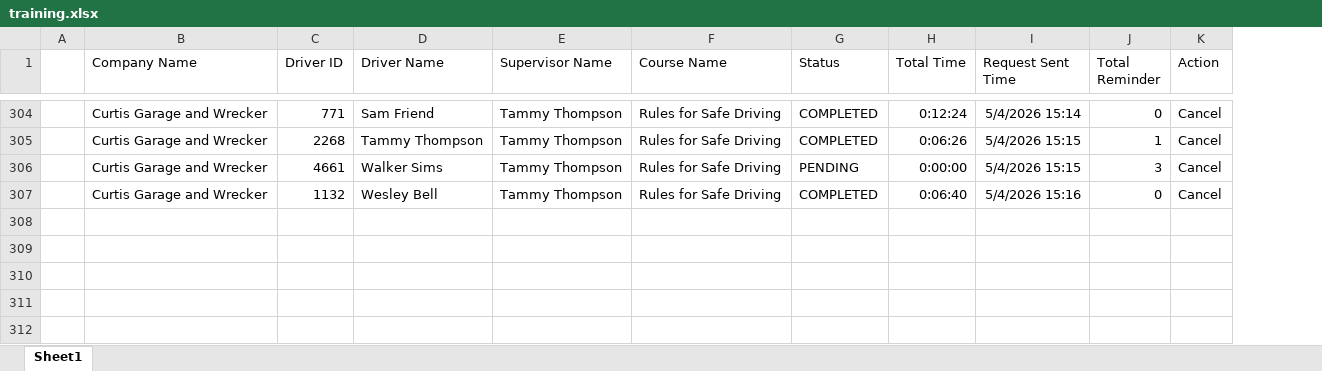
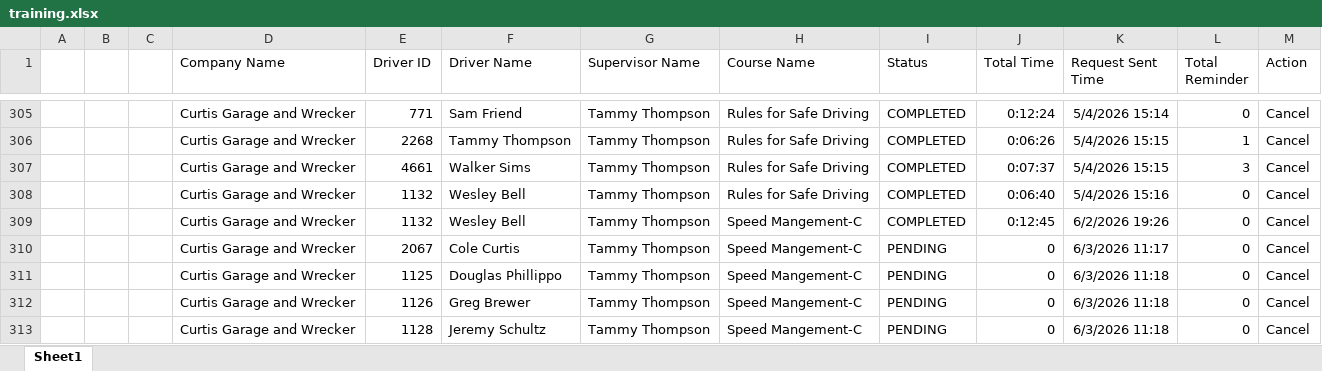
Before and after one commit to jmullins-DEN/Curtis-Garage-Wrecker-Service, an Excel workbook: training.xlsx, sheet Sheet1, drawn as a sheet; only a part is shown, gaps mark what is left out; values as stored, in another font and other column widths than the file's, no borders; addresses are those after the commit; the diff covers the shown part only; the diff names each change by its address in the sheet, - before the commit and + after, or states it on an @@ line.

```diff
--- a/training.xlsx (sheet Sheet1)
+++ b/training.xlsx (sheet Sheet1)
+column B, empty
+column C, empty
-I307 (Status): PENDING
+I307 (Status): COMPLETED
-J307 (Total Time): 0:00:00
+J307 (Total Time): 0:07:37
+row 309:  |  |  | Curtis Garage and Wrecker | 1132 | Wesley Bell | Tammy Thompson | Speed Mangement-C | COMPLETED | 0:12:45 | 6/2/2026 19:26 | 0 | Cancel
+row 310:  |  |  | Curtis Garage and Wrecker | 2067 | Cole Curtis | Tammy Thompson | Speed Mangement-C | PENDING | 0 | 6/3/2026 11:17 | 0 | Cancel
+row 311:  |  |  | Curtis Garage and Wrecker | 1125 | Douglas Phillippo | Tammy Thompson | Speed Mangement-C | PENDING | 0 | 6/3/2026 11:18 | 0 | Cancel
+row 312:  |  |  | Curtis Garage and Wrecker | 1126 | Greg Brewer | Tammy Thompson | Speed Mangement-C | PENDING | 0 | 6/3/2026 11:18 | 0 | Cancel
+row 313:  |  |  | Curtis Garage and Wrecker | 1128 | Jeremy Schultz | Tammy Thompson | Speed Mangement-C | PENDING | 0 | 6/3/2026 11:18 | 0 | Cancel
```
Also changed, not shown: 7 added rows and 35 edited cells elsewhere in this sheet, camera_events.xlsx.
